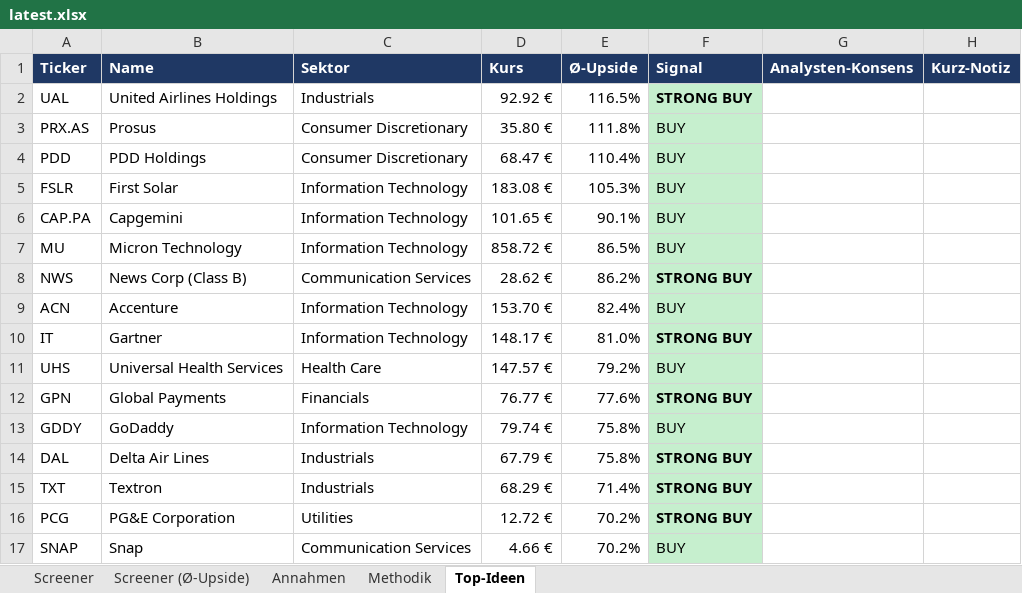
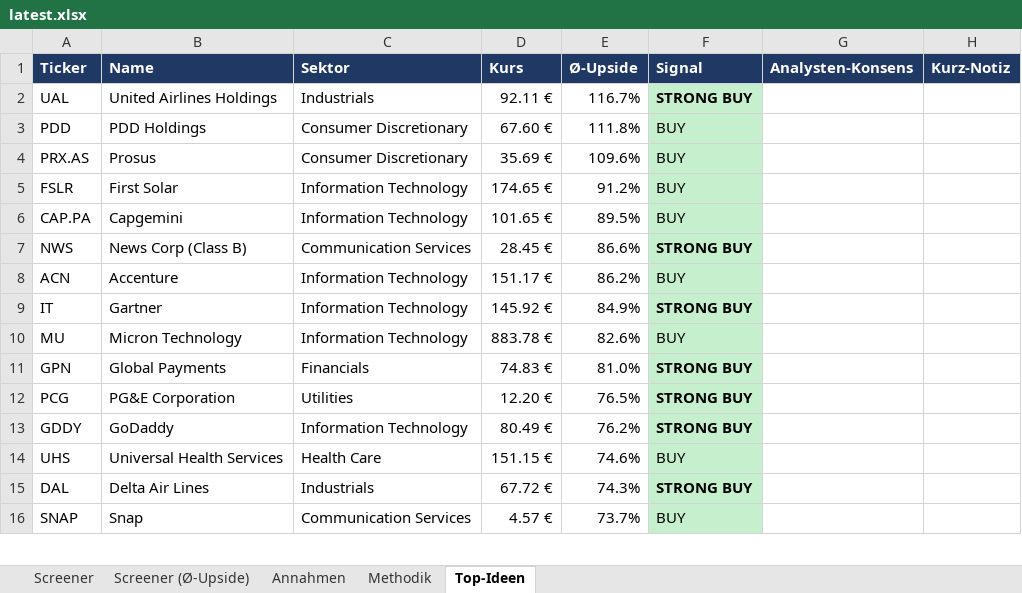
Before and after one commit to KenanBiberci/Aktien, an Excel workbook: sp500_valuation/output/latest.xlsx, sheet Top-Ideen, drawn as a sheet; only a part is shown; values as stored, in another font and other column widths than the file's, no borders; removed rows and columns are numbered as before the commit, all else as after; the diff covers the shown part only; the diff names each change by its address in the sheet, - before the commit and + after, or states it on an @@ line.

```diff
--- a/sp500_valuation/output/latest.xlsx (sheet Top-Ideen)
+++ b/sp500_valuation/output/latest.xlsx (sheet Top-Ideen)
-D2 (Kurs): 92.92 €
+D2 (Kurs): 92.11 €
-E2 (Ø-Upside): 116.5%
+E2 (Ø-Upside): 116.7%
-row 3: PRX.AS | Prosus | Consumer Discretionary | 35.80 € | 111.8% | BUY
-D3 (Kurs): 68.47 €
+D3 (Kurs): 67.60 €
-E3 (Ø-Upside): 110.4%
+E3 (Ø-Upside): 111.8%
+row 4: PRX.AS | Prosus | Consumer Discretionary | 35.69 € | 109.6% | BUY
-D5 (Kurs): 183.08 €
+D5 (Kurs): 174.65 €
-E5 (Ø-Upside): 105.3%
+E5 (Ø-Upside): 91.2%
-E6 (Ø-Upside): 90.1%
+E6 (Ø-Upside): 89.5%
-row 7: MU | Micron Technology | Information Technology | 858.72 € | 86.5% | BUY
-D7 (Kurs): 28.62 €
+D7 (Kurs): 28.45 €
-E7 (Ø-Upside): 86.2%
+E7 (Ø-Upside): 86.6%
-D8 (Kurs): 153.70 €
+D8 (Kurs): 151.17 €
-E8 (Ø-Upside): 82.4%
+E8 (Ø-Upside): 86.2%
-D9 (Kurs): 148.17 €
+D9 (Kurs): 145.92 €
-E9 (Ø-Upside): 81.0%
+E9 (Ø-Upside): 84.9%
-row 11: UHS | Universal Health Services | Health Care | 147.57 € | 79.2% | BUY
+row 10: MU | Micron Technology | Information Technology | 883.78 € | 82.6% | BUY
-D11 (Kurs): 76.77 €
+D11 (Kurs): 74.83 €
-E11 (Ø-Upside): 77.6%
+E11 (Ø-Upside): 81.0%
+row 12: PCG | PG&E Corporation | Utilities | 12.20 € | 76.5% | STRONG BUY
-D13 (Kurs): 79.74 €
+D13 (Kurs): 80.49 €
-E13 (Ø-Upside): 75.8%
+E13 (Ø-Upside): 76.2%
-F13 (Signal): BUY
+F13 (Signal): STRONG BUY
-F13 bold: off
+F13 bold: on
+row 14: UHS | Universal Health Services | Health Care | 151.15 € | 74.6% | BUY
-D15 (Kurs): 67.79 €
+D15 (Kurs): 67.72 €
-E15 (Ø-Upside): 75.8%
+E15 (Ø-Upside): 74.3%
-row 15: TXT | Textron | Industrials | 68.29 € | 71.4% | STRONG BUY
-row 16: PCG | PG&E Corporation | Utilities | 12.72 € | 70.2% | STRONG BUY
-D16 (Kurs): 4.66 €
+D16 (Kurs): 4.57 €
-E16 (Ø-Upside): 70.2%
+E16 (Ø-Upside): 73.7%
```
Also changed, not shown: other rows of this sheet, sheet Screener (Ø-Upside), sheet Screener, sheet Annahmen, sheet Methodik, 1 other file.
